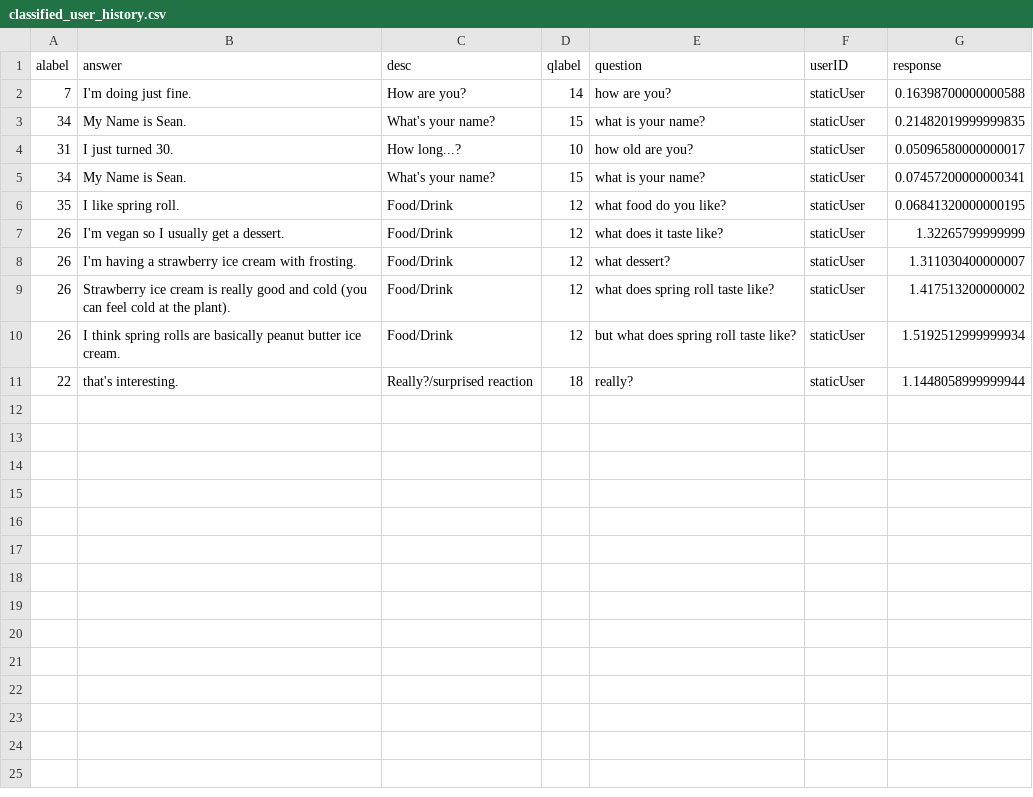
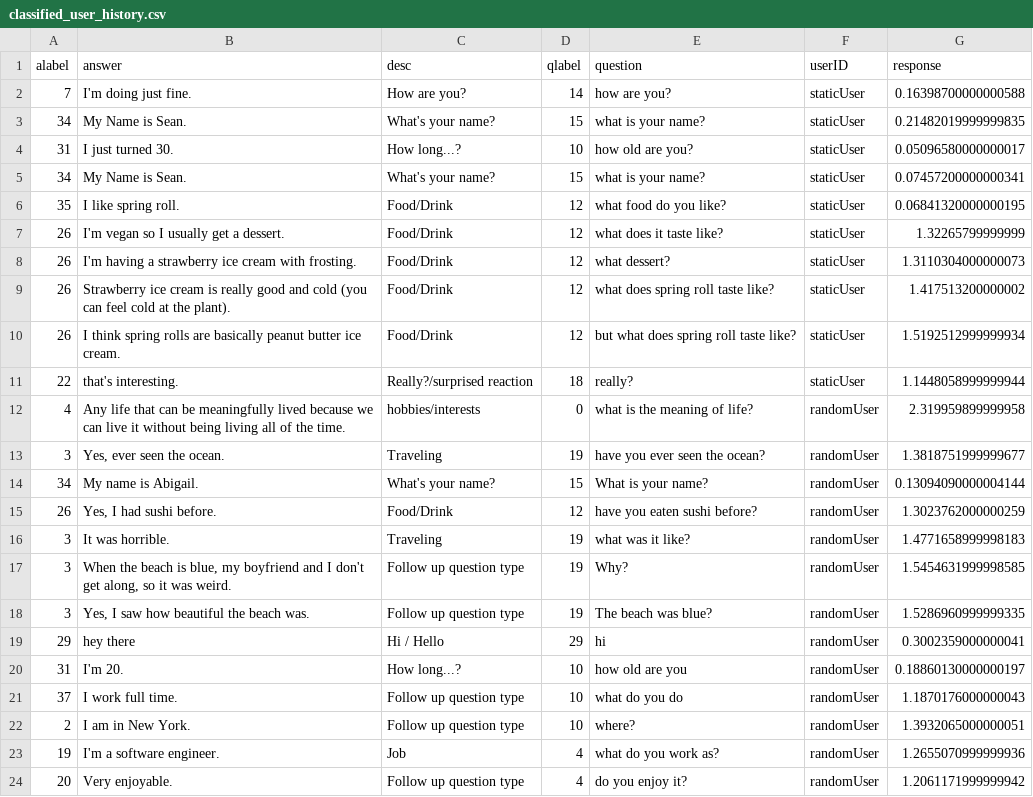
Before and after one commit to lcebear/memoryDialogueBot, a CSV file: data/classified_user_history.csv, drawn as a sheet.

```diff
--- a/data/classified_user_history.csv
+++ b/data/classified_user_history.csv
@@ -7,3 +7,3 @@ alabel,answer,desc,qlabel,question,userID,response
 26,I'm vegan so I usually get a dessert.,Food/Drink,12,what does it taste like?,staticUser,1.32265799999999
-26,I'm having a strawberry ice cream with frosting.,Food/Drink,12,what dessert?,staticUser,1.311030400000007
+26,I'm having a strawberry ice cream with frosting.,Food/Drink,12,what dessert?,staticUser,1.3110304000000073
 26,Strawberry ice cream is really good and cold (you can feel cold at the plant).,Food/Drink,12,what does spring roll taste like?,staticUser,1.417513200000002
@@ -11 +11,14 @@ alabel,answer,desc,qlabel,question,userID,response
 22,that's interesting.,Really?/surprised reaction,18,really?,staticUser,1.1448058999999944
+4,Any life that can be meaningfully lived because we can live it without being living all of the time.,hobbies/interests,0,what is the meaning of life?,randomUser,2.319959899999958
+3,"Yes, ever seen the ocean.",Traveling,19,have you ever seen the ocean?,randomUser,1.3818751999999677
+34,My name is Abigail.,What's your name?,15,What is your name?,randomUser,0.13094090000004144
+26,"Yes, I had sushi before.",Food/Drink,12,have you eaten sushi before?,randomUser,1.3023762000000259
+3,It was horrible.,Traveling,19,what was it like?,randomUser,1.4771658999998183
+3,"When the beach is blue, my boyfriend and I don't get along, so it was weird.",Follow up question type,19,Why?,randomUser,1.5454631999998585
+3,"Yes, I saw how beautiful the beach was.",Follow up question type,19,The beach was blue?,randomUser,1.5286960999999335
+29,hey there,Hi / Hello,29,hi,randomUser,0.3002359000000041
+31,I'm 20.,How long...?,10,how old are you,randomUser,0.18860130000000197
+37,I work full time.,Follow up question type,10,what do you do,randomUser,1.1870176000000043
+2,I am in New York.,Follow up question type,10,where?,randomUser,1.3932065000000051
+19,I'm a software engineer.,Job,4,what do you work as?,randomUser,1.2655070999999936
+20,Very enjoyable.,Follow up question type,4,do you enjoy it?,randomUser,1.2061171999999942
```
Also changed, not shown: 3 other files.
